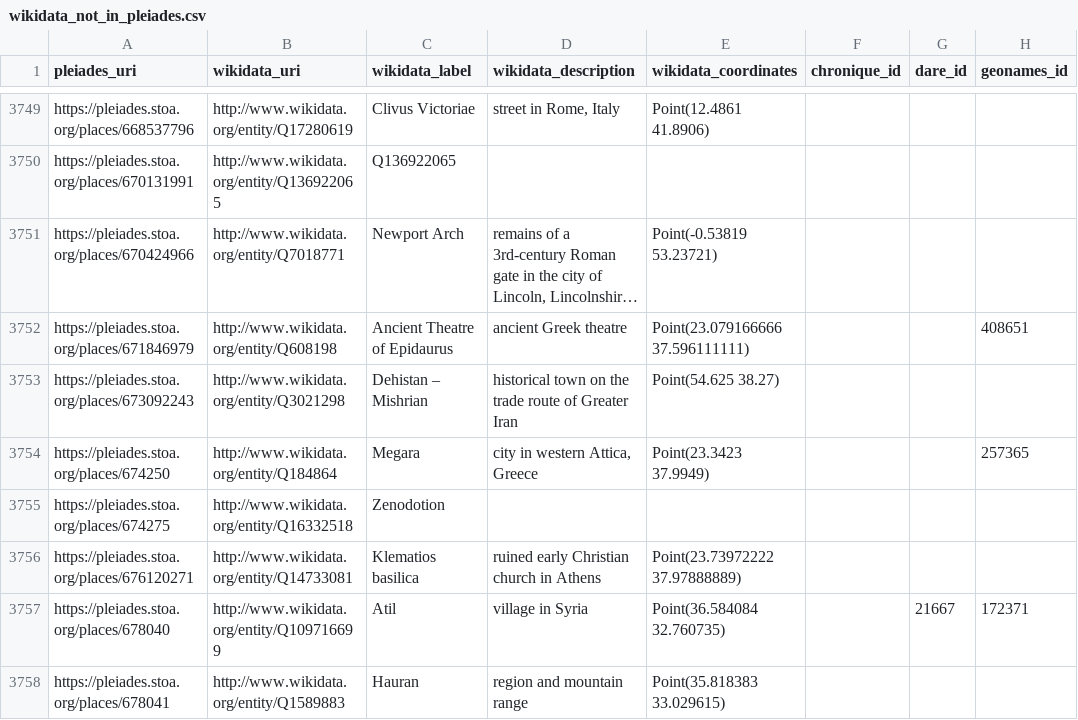
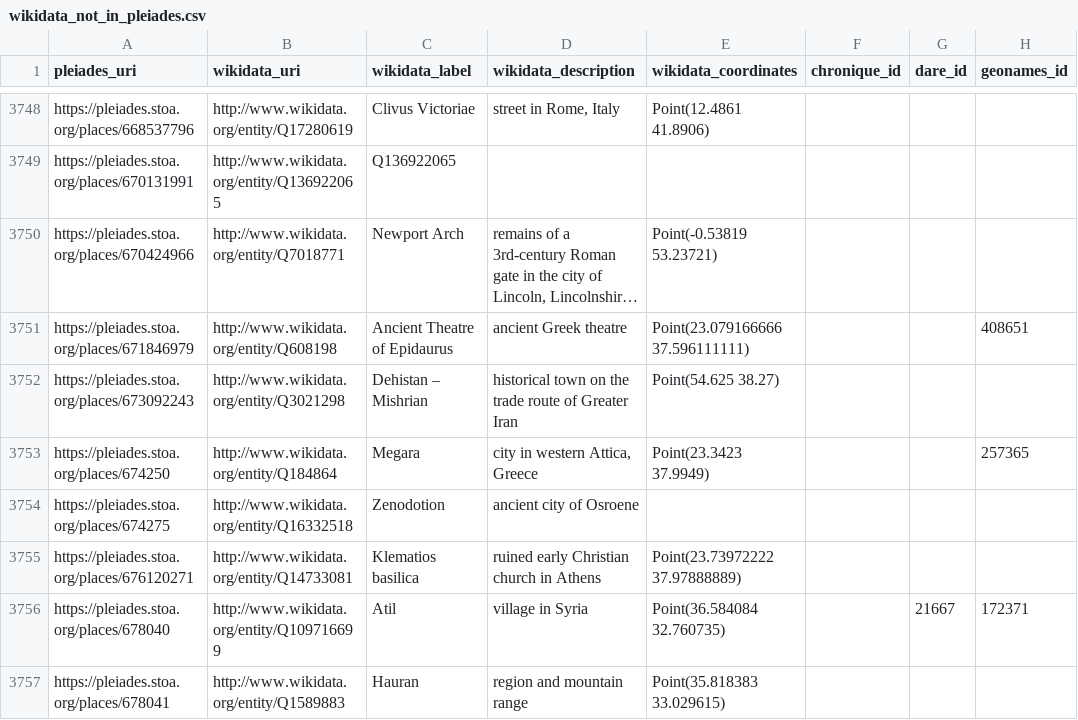
Before and after one commit to isawnyu/pleiades_wikidata, a CSV file: data/wikidata_not_in_pleiades.csv, drawn as a sheet; only a part is shown, gaps mark what is left out; long unchanged cells end in …; addresses are those after the commit; the diff covers the shown part only; the diff names each change by its address in the sheet, - before the commit and + after, or states it on an @@ line.

Commit message:
updated pleiades wikidata: 15,167 Wikidata entities include a Pleiades ID property and 9,925 Pleiades entities include a Wikidata ID property. Of these, 9,754 are mutual (bidirectional). There are: 4,054 Pleiades resources to which Wikidata links can be added after they are checked; 171 Wikidata items to which Pleiades IDs can be added after they are checked; 76 Wikidata items that each link to more than one Pleiades ID (violates the Wikidata 'single-value constraint'); and 1,182 Pleiades resources to each of which more than one Wikidata Item link (violates the Wikidata 'distinct-values constraint').

```diff
--- a/data/wikidata_not_in_pleiades.csv
+++ b/data/wikidata_not_in_pleiades.csv
-D3754 (wikidata_description): (empty)
+D3754 (wikidata_description): ancient city of Osroene
```
Also changed, not shown: 8 added rows, 8 removed rows and 40 edited cells elsewhere in this file, 2 other files.
